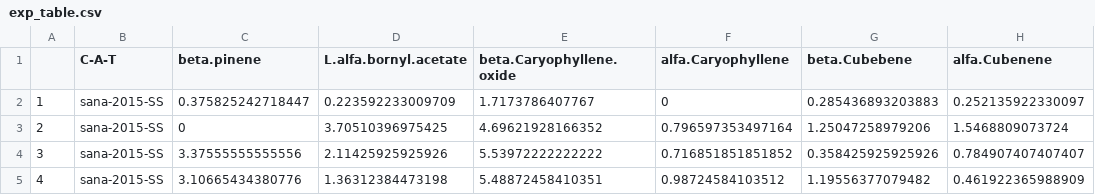
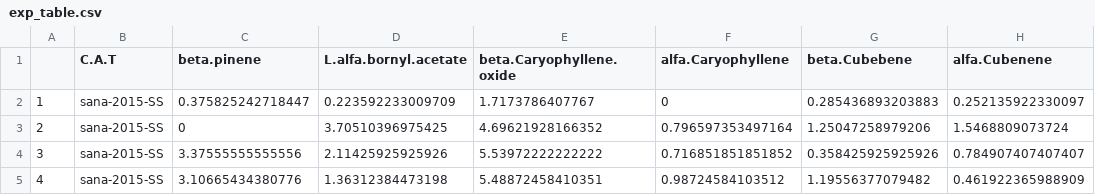
Before and after one commit to cristoichkov/Abies_religiosa_vs_ozone, a CSV file: 2.-METABOLOMICS/metadata/exp_table.csv, drawn as a sheet; only a part is shown; the diff names each change by its address in the sheet, - before the commit and + after, or states it on an @@ line.

Commit message:
add metabolomics data and description

```diff
--- a/2.-METABOLOMICS/metadata/exp_table.csv
+++ b/2.-METABOLOMICS/metadata/exp_table.csv
-B1: C-A-T
+B1: C.A.T
```
Also changed, not shown: 15 other files.
